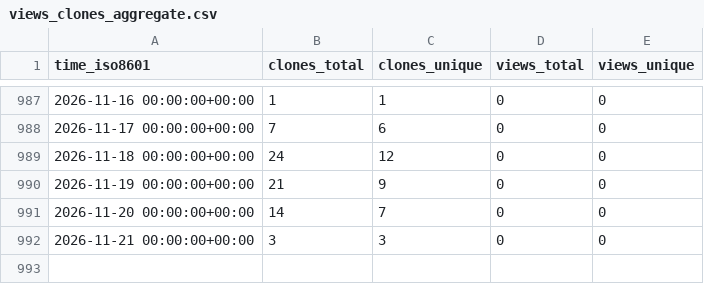
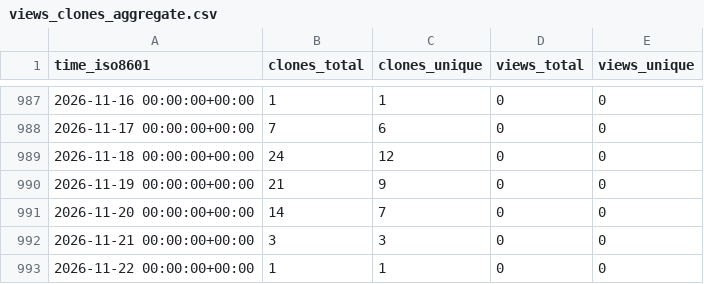
Before and after one commit to stablecaps/nim_hardlinker, a CSV file: stablecaps/nim_hardlinker/ghrs-data/views_clones_aggregate.csv, drawn as a sheet; only a part is shown, gaps mark what is left out.

```diff
--- a/stablecaps/nim_hardlinker/ghrs-data/views_clones_aggregate.csv
+++ b/stablecaps/nim_hardlinker/ghrs-data/views_clones_aggregate.csv
@@ -992 +992,2 @@ time_iso8601,clones_total,clones_unique,views_total,views_unique
 2026-11-21 00:00:00+00:00,3,3,0,0
+2026-11-22 00:00:00+00:00,1,1,0,0
```
Also changed, not shown: 1 other file.
